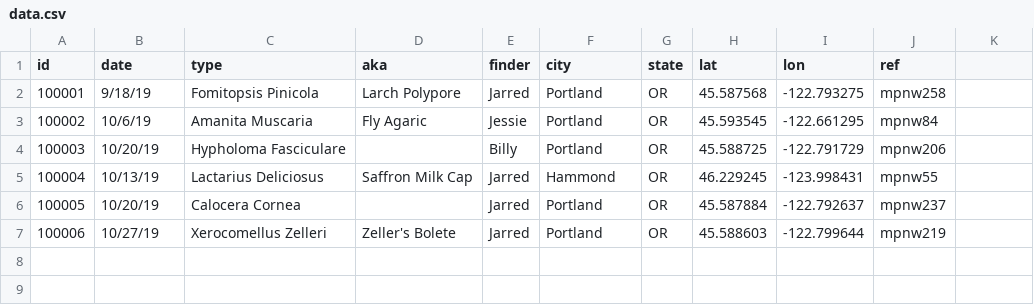
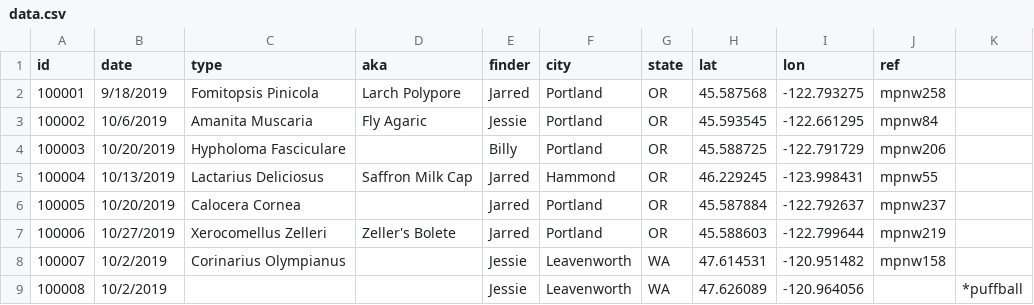
Before and after one commit to jarred104/fungi, a CSV file: data.csv, drawn as a sheet; the diff names each change by its address in the sheet, - before the commit and + after, or states it on an @@ line.

```diff
--- a/data.csv
+++ b/data.csv
-B2 (date): 9/18/19
+B2 (date): 9/18/2019
-B3 (date): 10/6/19
+B3 (date): 10/6/2019
-B4 (date): 10/20/19
+B4 (date): 10/20/2019
-B5 (date): 10/13/19
+B5 (date): 10/13/2019
-B6 (date): 10/20/19
+B6 (date): 10/20/2019
-B7 (date): 10/27/19
+B7 (date): 10/27/2019
+row 8: 100007 | 10/2/2019 | Corinarius Olympianus |  | Jessie | Leavenworth | WA | 47.614531 | -120.951482 | mpnw158
+row 9: 100008 | 10/2/2019 |  |  | Jessie | Leavenworth | WA | 47.626089 | -120.964056 |  | *puffball
```
Also changed, not shown: 5 other files.
